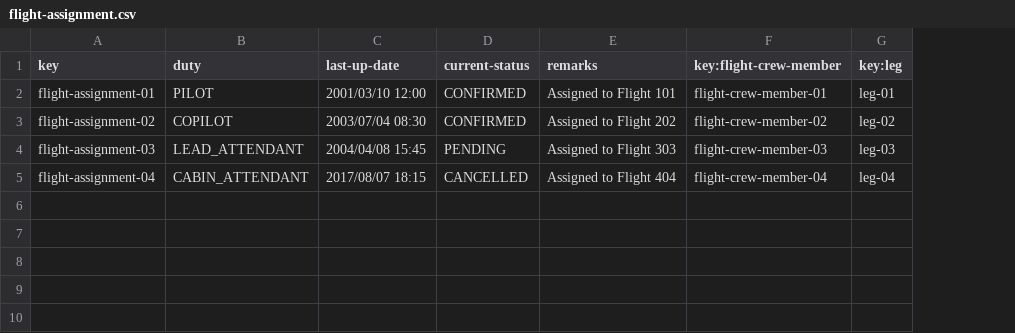
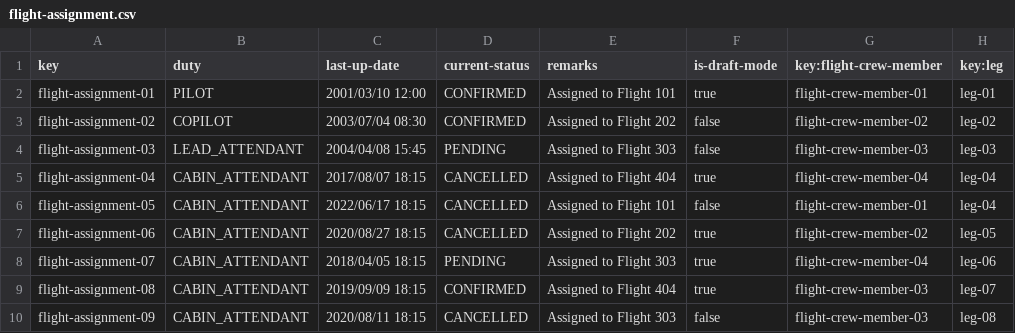
Before and after one commit to FranciscoFernandezN/Acme-ANS, a CSV file: src/main/resources/WEB-INF/data/sample/flight-assignment.csv, drawn as a sheet; the diff names each change by its address in the sheet, - before the commit and + after, or states it on an @@ line.

Commit message:
fix: Añadir create, delete, update, list, show y publish funcionando

```diff
--- a/src/main/resources/WEB-INF/data/sample/flight-assignment.csv
+++ b/src/main/resources/WEB-INF/data/sample/flight-assignment.csv
+column F (is-draft-mode), rows 2-5: true | false | false | true
+row 6: flight-assignment-05 | CABIN_ATTENDANT | 2022/06/17 18:15 | CANCELLED | Assigned to Flight 101 | false | flight-crew-member-01 | leg-04
+row 7: flight-assignment-06 | CABIN_ATTENDANT | 2020/08/27 18:15 | CANCELLED | Assigned to Flight 202 | true | flight-crew-member-02 | leg-05
+row 8: flight-assignment-07 | CABIN_ATTENDANT | 2018/04/05 18:15 | PENDING | Assigned to Flight 303 | true | flight-crew-member-04 | leg-06
+row 9: flight-assignment-08 | CABIN_ATTENDANT | 2019/09/09 18:15 | CONFIRMED | Assigned to Flight 404 | true | flight-crew-member-03 | leg-07
+row 10: flight-assignment-09 | CABIN_ATTENDANT | 2020/08/11 18:15 | CANCELLED | Assigned to Flight 303 | false | flight-crew-member-03 | leg-08
```
Also changed, not shown: src/main/resources/WEB-INF/data/sample/leg.csv, 20 other files.
